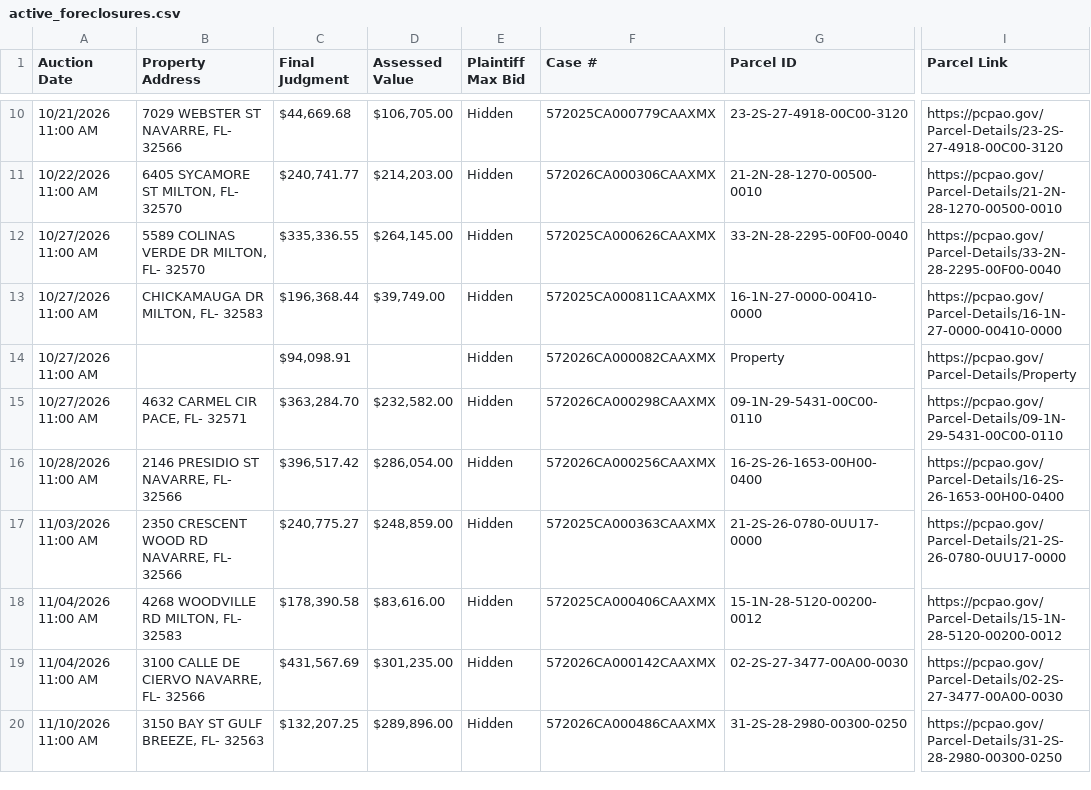
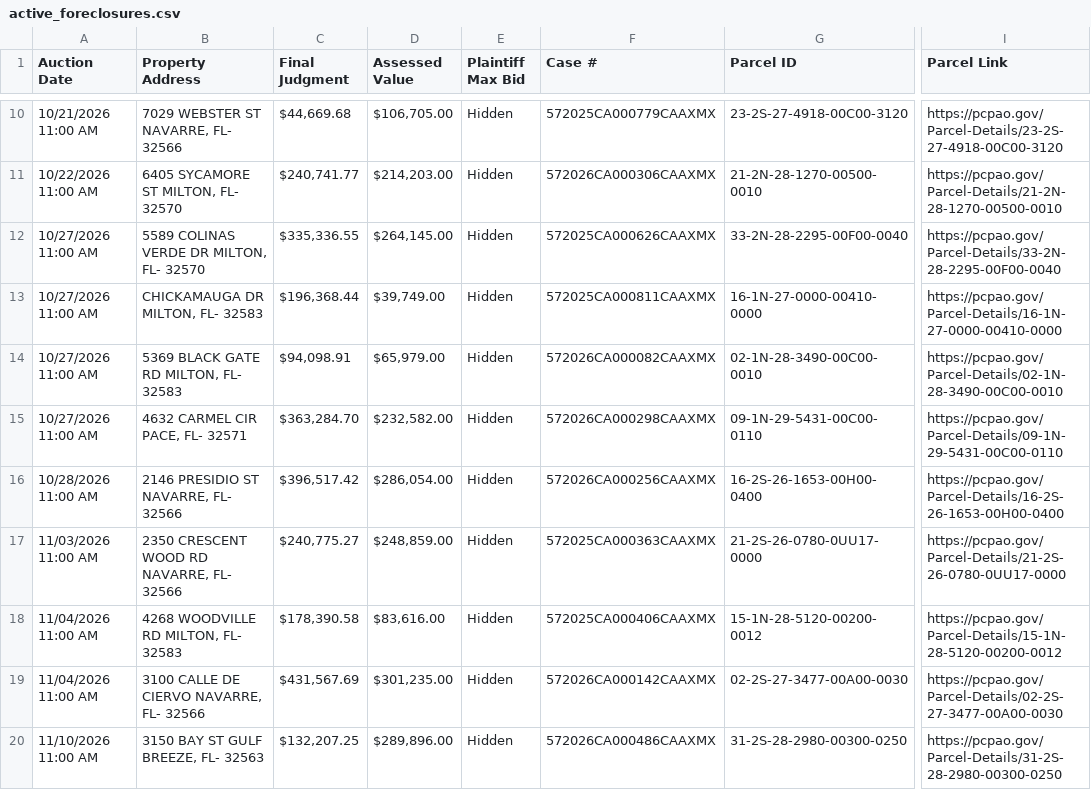
Before and after one commit to figlesias7/realforeclose-santarosa, a CSV file: data/active_foreclosures.csv, drawn as a sheet; only a part is shown, gaps mark what is left out; the diff names each change by its address in the sheet, - before the commit and + after, or states it on an @@ line.

```diff
--- a/data/active_foreclosures.csv
+++ b/data/active_foreclosures.csv
-B14 (Property Address): (empty)
+B14 (Property Address): 5369 BLACK GATE RD MILTON, FL- 32583
-D14 (Assessed Value): (empty)
+D14 (Assessed Value): $65,979.00
-G14 (Parcel ID): Property
+G14 (Parcel ID): 02-1N-28-3490-00C00-0010
-I14 (Parcel Link): https://pcpao.gov/Parcel-Details/Property
+I14 (Parcel Link): https://pcpao.gov/Parcel-Details/02-1N-28-3490-00C00-0010
```
Also changed, not shown: 3 other files.
